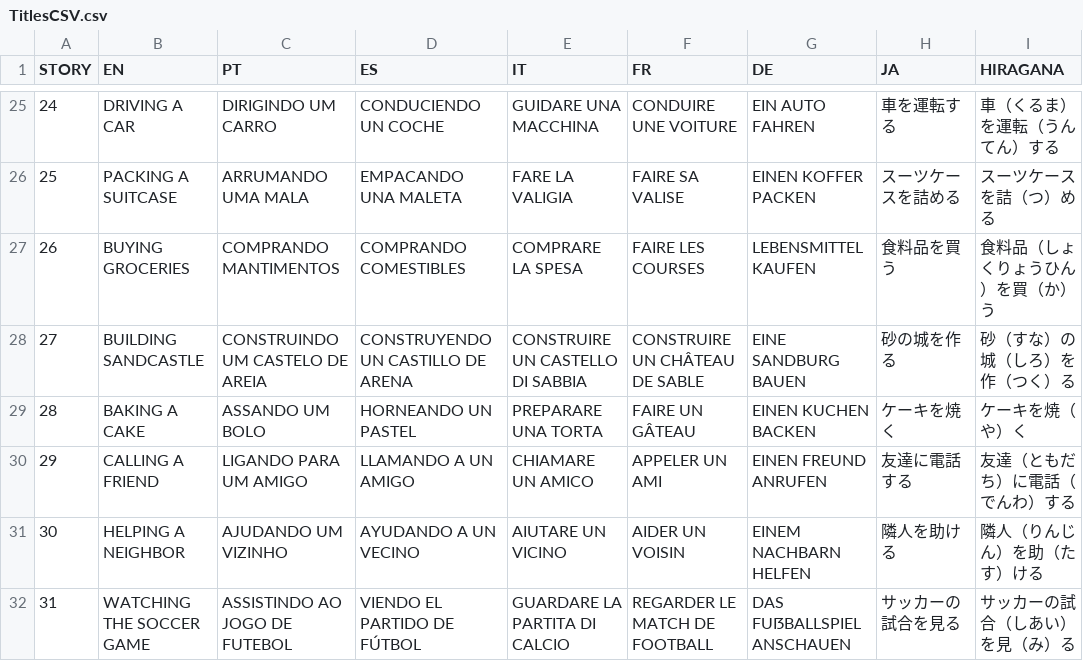
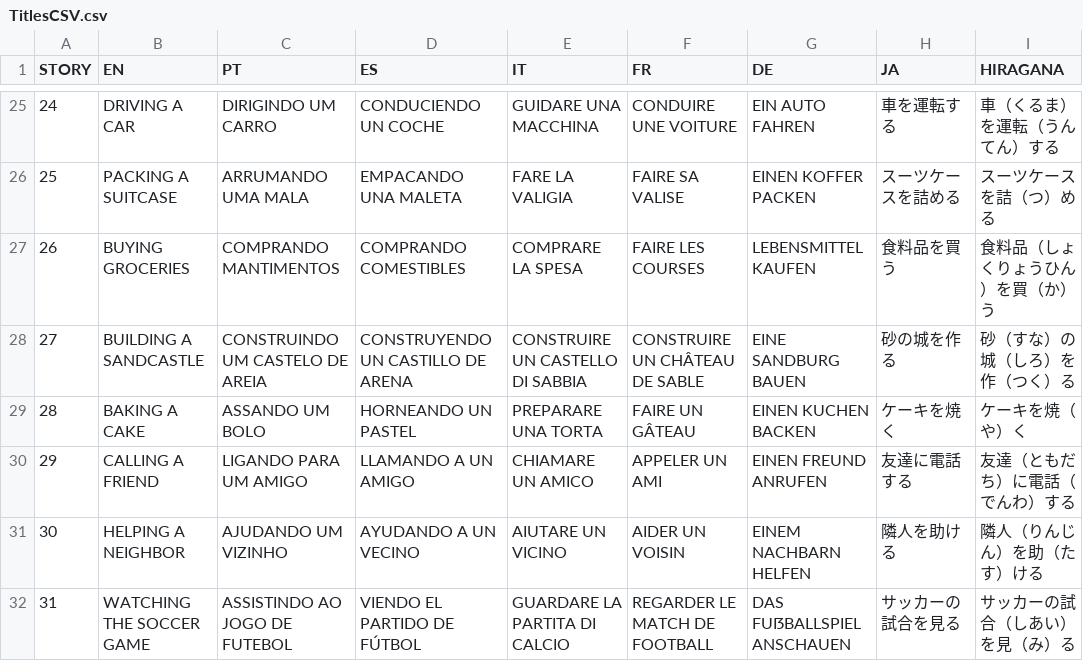
Before and after one commit to superduperdataengineer-eng/etninja, a CSV file: public/actionCSV/TitlesCSV.csv, drawn as a sheet; only a part is shown, gaps mark what is left out; the diff names each change by its address in the sheet, - before the commit and + after, or states it on an @@ line.

```diff
--- a/public/actionCSV/TitlesCSV.csv
+++ b/public/actionCSV/TitlesCSV.csv
-B28 (EN): BUILDING SANDCASTLE
+B28 (EN): BUILDING A SANDCASTLE
```
Also changed, not shown: public/actionCSV/VocabularyCSV.csv, 23 other files.
